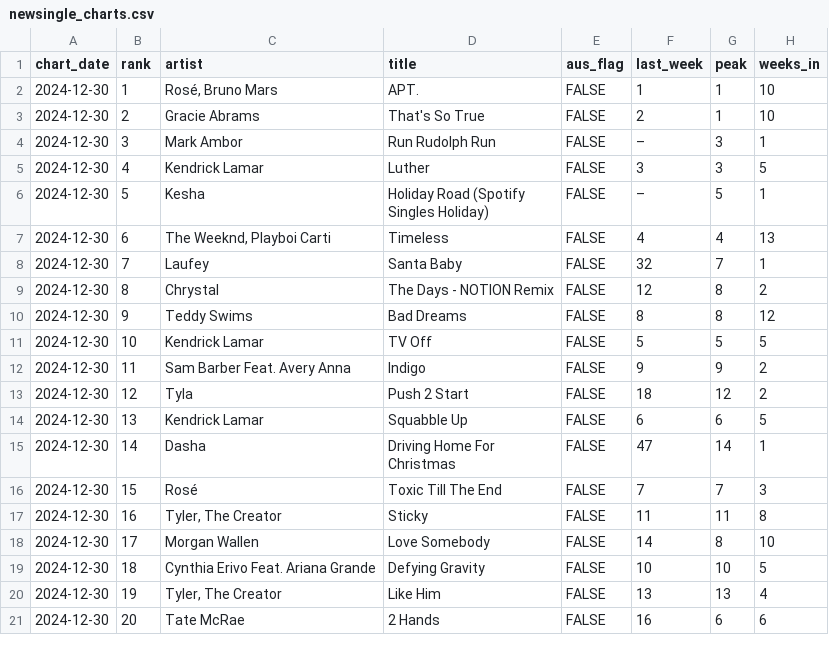
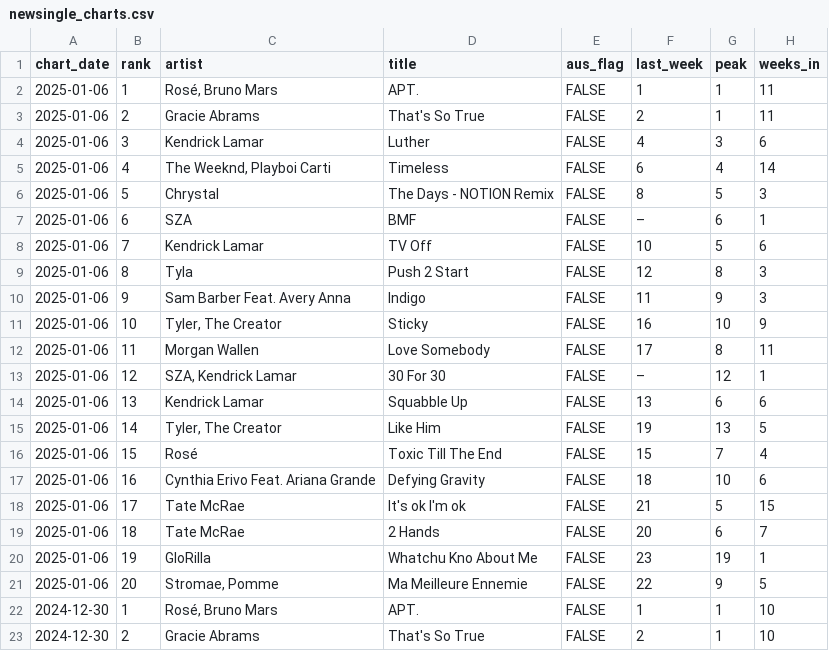
Before and after one commit to caseybriggs/ARIA-charts, a CSV file: newsingle_charts.csv, drawn as a sheet; only a part is shown; the shorter side is filled out with more unchanged rows.

```diff
--- a/newsingle_charts.csv
+++ b/newsingle_charts.csv
@@ -1,2 +1,22 @@
 "chart_date","rank","artist","title","aus_flag","last_week","peak","weeks_in"
+2025-01-06,1,"Rosé, Bruno Mars","APT.",FALSE,"1",1,11
+2025-01-06,2,"Gracie Abrams","That's So True",FALSE,"2",1,11
+2025-01-06,3,"Kendrick Lamar","Luther",FALSE,"4",3,6
+2025-01-06,4,"The Weeknd, Playboi Carti","Timeless",FALSE,"6",4,14
+2025-01-06,5,"Chrystal","The Days - NOTION Remix",FALSE,"8",5,3
+2025-01-06,6,"SZA","BMF",FALSE,"–",6,1
+2025-01-06,7,"Kendrick Lamar","TV Off",FALSE,"10",5,6
+2025-01-06,8,"Tyla","Push 2 Start",FALSE,"12",8,3
+2025-01-06,9,"Sam Barber Feat. Avery Anna","Indigo",FALSE,"11",9,3
+2025-01-06,10,"Tyler, The Creator","Sticky",FALSE,"16",10,9
+2025-01-06,11,"Morgan Wallen","Love Somebody",FALSE,"17",8,11
+2025-01-06,12,"SZA, Kendrick Lamar","30 For 30",FALSE,"–",12,1
+2025-01-06,13,"Kendrick Lamar","Squabble Up",FALSE,"13",6,6
+2025-01-06,14,"Tyler, The Creator","Like Him",FALSE,"19",13,5
+2025-01-06,15,"Rosé","Toxic Till The End",FALSE,"15",7,4
+2025-01-06,16,"Cynthia Erivo Feat. Ariana Grande","Defying Gravity",FALSE,"18",10,6
+2025-01-06,17,"Tate McRae","It's ok I'm ok",FALSE,"21",5,15
+2025-01-06,18,"Tate McRae","2 Hands",FALSE,"20",6,7
+2025-01-06,19,"GloRilla","Whatchu Kno About Me",FALSE,"23",19,1
+2025-01-06,20,"Stromae, Pomme","Ma Meilleure Ennemie",FALSE,"22",9,5
 2024-12-30,1,"Rosé, Bruno Mars","APT.",FALSE,"1",1,10
```
Also changed, not shown: 2 other files.
